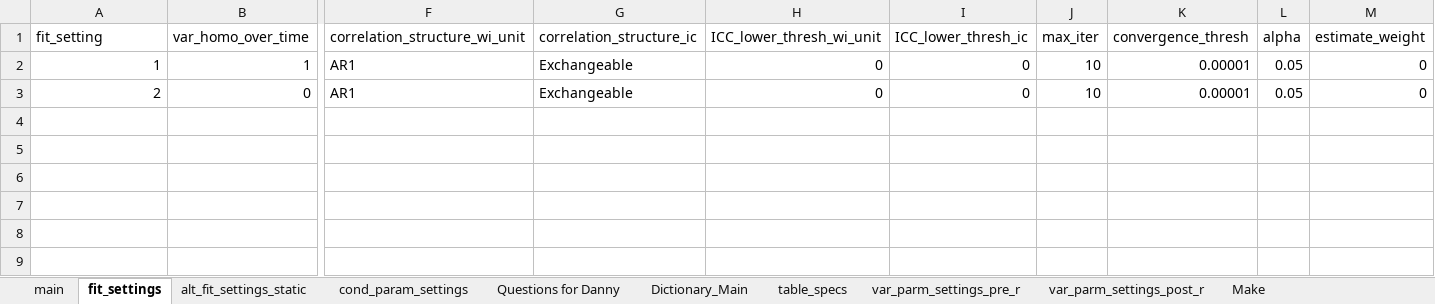
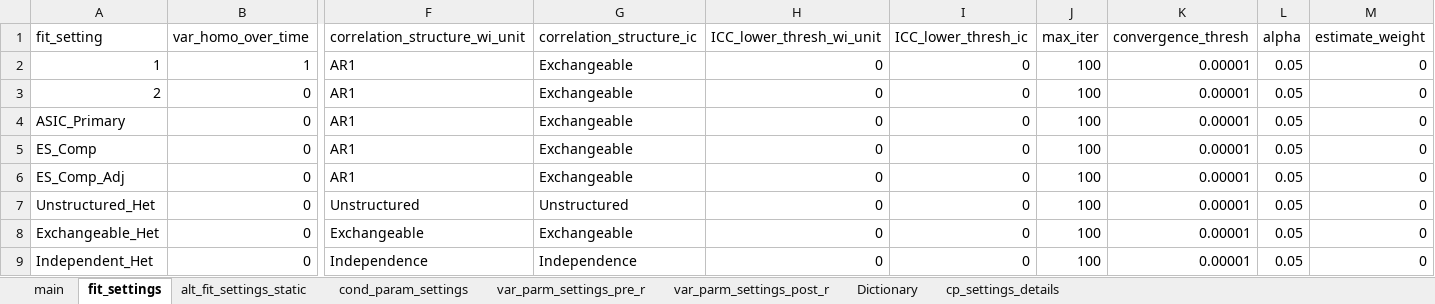
Before and after one commit to GabrielDurham/three_lvl_cSMART_sim_study, an Excel workbook: 00_Notes/Driver_Three_Level_Simulations.xlsx, sheet fit_settings, drawn as a sheet; only a part is shown, gaps mark what is left out; values as stored, in another font and other column widths than the file's, no borders; rows hold the shown columns only; the diff names each change by its address in the sheet, - before the commit and + after, or states it on an @@ line.

```diff
--- a/00_Notes/Driver_Three_Level_Simulations.xlsx (sheet fit_settings)
+++ b/00_Notes/Driver_Three_Level_Simulations.xlsx (sheet fit_settings)
-sheet tab: Dictionary_Main
+sheet tab: Dictionary
-sheet tab: Questions for Danny
-sheet tab: table_specs
-sheet tab: Make
+sheet tab: cp_settings_details
@@ sheet tab order changed: main | fit_settings | alt_fit_settings_static | cond_param_settings | var_parm_settings_pre_r | var_parm_settings_post_r | Dictionary | cp_settings_details @@
-J2:J3 (max_iter): 10
+J2:J3 (max_iter): 100
+row 4: ASIC_Primary | 0 | AR1 | Exchangeable | 0 | 0 | 100 | 0.00001 | 0.05 | 0
+row 5: ES_Comp | 0 | AR1 | Exchangeable | 0 | 0 | 100 | 0.00001 | 0.05 | 0
+row 6: ES_Comp_Adj | 0 | AR1 | Exchangeable | 0 | 0 | 100 | 0.00001 | 0.05 | 0
+row 7: Unstructured_Het | 0 | Unstructured | Unstructured | 0 | 0 | 100 | 0.00001 | 0.05 | 0
+row 8: Exchangeable_Het | 0 | Exchangeable | Exchangeable | 0 | 0 | 100 | 0.00001 | 0.05 | 0
+row 9: Independent_Het | 0 | Independence | Independence | 0 | 0 | 100 | 0.00001 | 0.05 | 0
```
Also changed, not shown: sheet Dictionary, sheet cond_param_settings, sheet main, sheet var_parm_settings_pre_r, sheet var_parm_settings_post_r, sheet alt_fit_settings_static, other sheet tabs, hidden cells, 21 other files.
